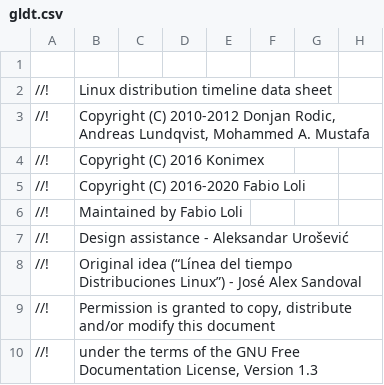
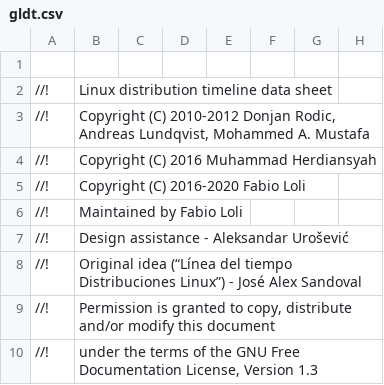
Before and after one commit to OkayPJ/LinuxTimeline-DWiki, a CSV file: gldt.csv, drawn as a sheet; only a part is shown; the diff names each change by its address in the sheet, - before the commit and + after, or states it on an @@ line.

```diff
--- a/gldt.csv
+++ b/gldt.csv
-B4: Copyright (C) 2016 Konimex
+B4: Copyright (C) 2016 Muhammad Herdiansyah
```
Also changed, not shown: 4 other files.
